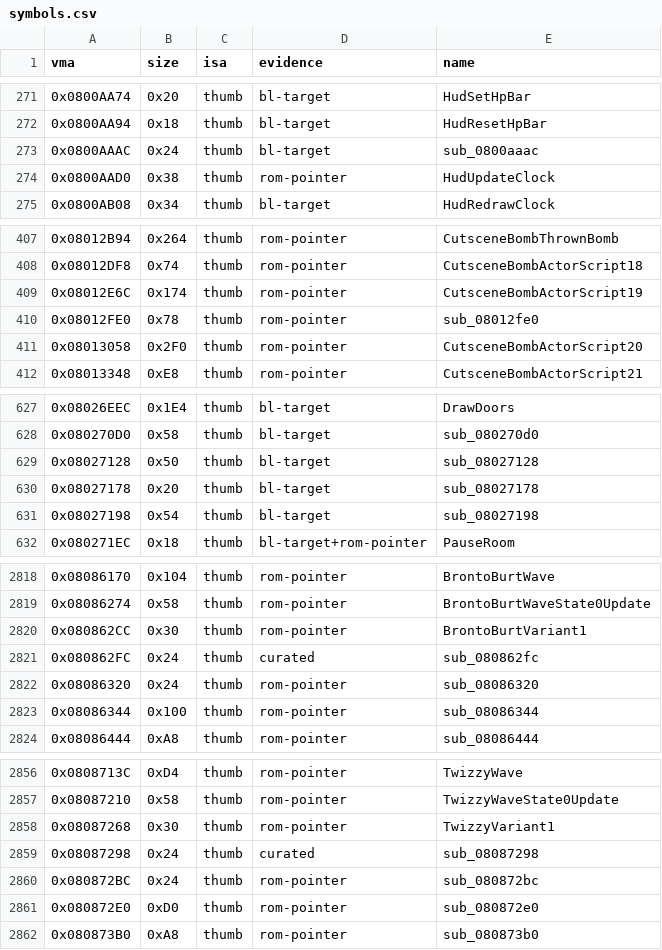
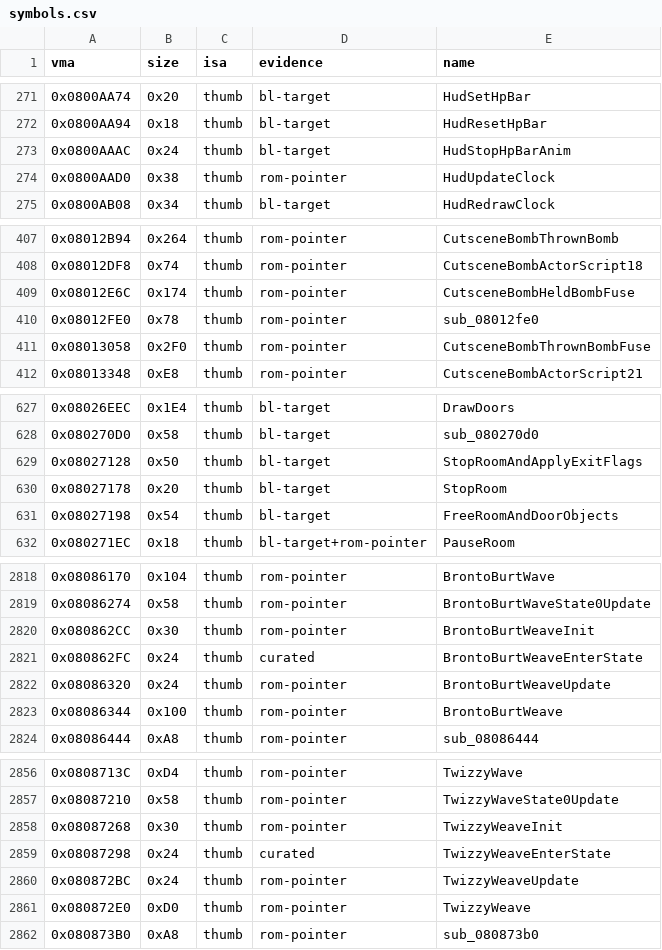
Before and after one commit to overjt/knidl, a CSV file: docs/analysis/symbols.csv, drawn as a sheet; only a part is shown, gaps mark what is left out; the diff covers the shown part only.

Commit message:
Names: the Weave row, UFO and Noddy states, stage teardown and continue helpers, cutscene notes and fuses (#155 run 6)
Agent A's round 7: the new row word Weave (Bronto Burt's and Twizzy's
row 1: like Wave, but it never stops turning and re-aims at the player's
height), UFO's Zigzag, PickMove and FlyToTarget, Noddy's FallAsleep and
WakeUp.  Agent B: PlayerObjectVanish and the laser beam's Vanish; the
singing cutscene's notes, thought bubble and treble clef and the bomb
cutscene's fuses (WiKirby's Rainbow Resort and Butter Building text,
local renders, the scripts' motion).  Agent C: SaveAndSetContinuePoint,
UnlockNextLevel, StopRoom, StopRoomAndApplyExitFlags,
FreeRoomAndDoorObjects, gLevelStageCounts, BossEnduranceSetStart,
HudStopHpBarAnim, MidBossResetHealth.  Evidence per row in
docs/analysis/renames.csv.

```diff
--- a/docs/analysis/symbols.csv
+++ b/docs/analysis/symbols.csv
@@ -272,3 +272,3 @@ vma,size,isa,evidence,name
 0x0800AA94,0x18,thumb,bl-target,HudResetHpBar
-0x0800AAAC,0x24,thumb,bl-target,sub_0800aaac
+0x0800AAAC,0x24,thumb,bl-target,HudStopHpBarAnim
 0x0800AAD0,0x38,thumb,rom-pointer,HudUpdateClock
@@ -408,5 +408,5 @@ vma,size,isa,evidence,name
 0x08012DF8,0x74,thumb,rom-pointer,CutsceneBombActorScript18
-0x08012E6C,0x174,thumb,rom-pointer,CutsceneBombActorScript19
+0x08012E6C,0x174,thumb,rom-pointer,CutsceneBombHeldBombFuse
 0x08012FE0,0x78,thumb,rom-pointer,sub_08012fe0
-0x08013058,0x2F0,thumb,rom-pointer,CutsceneBombActorScript20
+0x08013058,0x2F0,thumb,rom-pointer,CutsceneBombThrownBombFuse
 0x08013348,0xE8,thumb,rom-pointer,CutsceneBombActorScript21
@@ -628,5 +628,5 @@ vma,size,isa,evidence,name
 0x080270D0,0x58,thumb,bl-target,sub_080270d0
-0x08027128,0x50,thumb,bl-target,sub_08027128
-0x08027178,0x20,thumb,bl-target,sub_08027178
-0x08027198,0x54,thumb,bl-target,sub_08027198
+0x08027128,0x50,thumb,bl-target,StopRoomAndApplyExitFlags
+0x08027178,0x20,thumb,bl-target,StopRoom
+0x08027198,0x54,thumb,bl-target,FreeRoomAndDoorObjects
 0x080271EC,0x18,thumb,bl-target+rom-pointer,PauseRoom
@@ -2819,6 +2819,6 @@ vma,size,isa,evidence,name
 0x08086274,0x58,thumb,rom-pointer,BrontoBurtWaveState0Update
-0x080862CC,0x30,thumb,rom-pointer,BrontoBurtVariant1
-0x080862FC,0x24,thumb,curated,sub_080862fc
-0x08086320,0x24,thumb,rom-pointer,sub_08086320
-0x08086344,0x100,thumb,rom-pointer,sub_08086344
+0x080862CC,0x30,thumb,rom-pointer,BrontoBurtWeaveInit
+0x080862FC,0x24,thumb,curated,BrontoBurtWeaveEnterState
+0x08086320,0x24,thumb,rom-pointer,BrontoBurtWeaveUpdate
+0x08086344,0x100,thumb,rom-pointer,BrontoBurtWeave
 0x08086444,0xA8,thumb,rom-pointer,sub_08086444
@@ -2857,6 +2857,6 @@ vma,size,isa,evidence,name
 0x08087210,0x58,thumb,rom-pointer,TwizzyWaveState0Update
-0x08087268,0x30,thumb,rom-pointer,TwizzyVariant1
-0x08087298,0x24,thumb,curated,sub_08087298
-0x080872BC,0x24,thumb,rom-pointer,sub_080872bc
-0x080872E0,0xD0,thumb,rom-pointer,sub_080872e0
+0x08087268,0x30,thumb,rom-pointer,TwizzyWeaveInit
+0x08087298,0x24,thumb,curated,TwizzyWeaveEnterState
+0x080872BC,0x24,thumb,rom-pointer,TwizzyWeaveUpdate
+0x080872E0,0xD0,thumb,rom-pointer,TwizzyWeave
 0x080873B0,0xA8,thumb,rom-pointer,sub_080873b0
```
Also changed, not shown: 21 edited cells elsewhere in this file, 42 other files.
